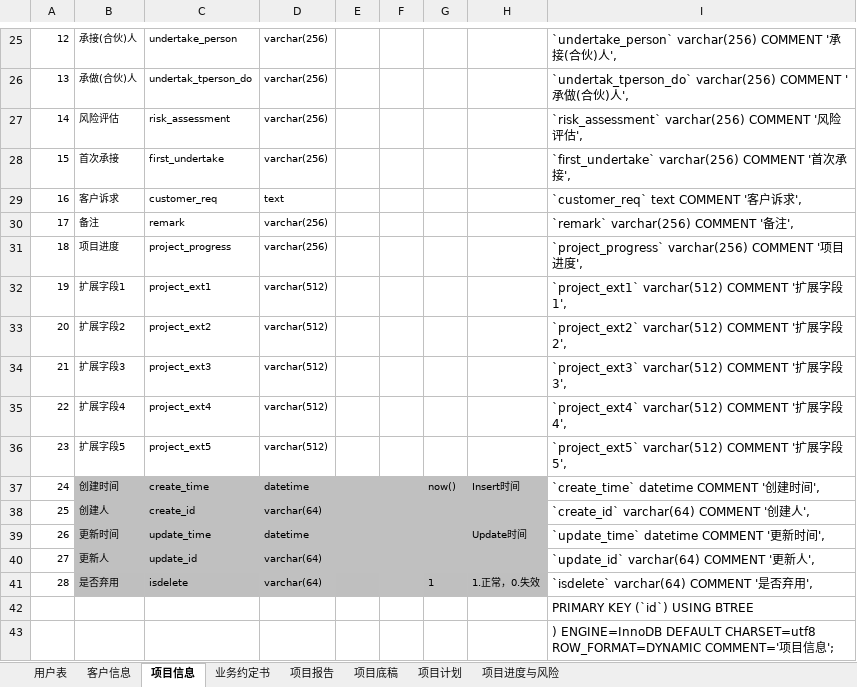
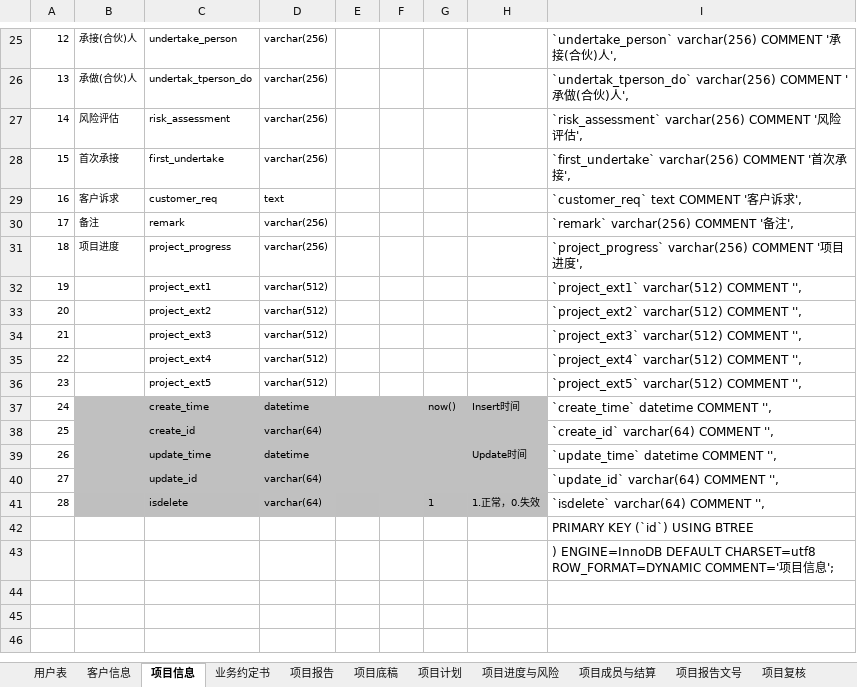
Before and after one commit to wujun728/jun_amis_lowcode, an Excel workbook: jun_springboot_modules/jun_springboot_excel2table/模板Excel.xlsx, sheet 项目信息, drawn as a sheet; only a part is shown, gaps mark what is left out; values as stored, in another font and other column widths than the file's, no borders; the diff names each change by its address in the sheet, - before the commit and + after, or states it on an @@ line.

```diff
--- a/jun_springboot_modules/jun_springboot_excel2table/模板Excel.xlsx (sheet 项目信息)
+++ b/jun_springboot_modules/jun_springboot_excel2table/模板Excel.xlsx (sheet 项目信息)
+sheet tab: 项目成员与结算
+sheet tab: 项目报告文号
+sheet tab: 项目复核
-B32: 扩展字段1
+B32: (empty)
-I32: `project_ext1` varchar(512) COMMENT '扩展字段1',
+I32: `project_ext1` varchar(512) COMMENT '',
-B33: 扩展字段2
+B33: (empty)
-I33: `project_ext2` varchar(512) COMMENT '扩展字段2',
+I33: `project_ext2` varchar(512) COMMENT '',
-B34: 扩展字段3
+B34: (empty)
-I34: `project_ext3` varchar(512) COMMENT '扩展字段3',
+I34: `project_ext3` varchar(512) COMMENT '',
-B35: 扩展字段4
+B35: (empty)
-I35: `project_ext4` varchar(512) COMMENT '扩展字段4',
+I35: `project_ext4` varchar(512) COMMENT '',
-B36: 扩展字段5
+B36: (empty)
-I36: `project_ext5` varchar(512) COMMENT '扩展字段5',
+I36: `project_ext5` varchar(512) COMMENT '',
-B37: 创建时间
+B37: (empty)
-I37: `create_time` datetime COMMENT '创建时间',
+I37: `create_time` datetime COMMENT '',
-B38: 创建人
+B38: (empty)
-I38: `create_id` varchar(64) COMMENT '创建人',
+I38: `create_id` varchar(64) COMMENT '',
-B39: 更新时间
+B39: (empty)
-I39: `update_time` datetime COMMENT '更新时间',
+I39: `update_time` datetime COMMENT '',
-B40: 更新人
+B40: (empty)
-I40: `update_id` varchar(64) COMMENT '更新人',
+I40: `update_id` varchar(64) COMMENT '',
-B41: 是否弃用
+B41: (empty)
-I41: `isdelete` varchar(64) COMMENT '是否弃用',
+I41: `isdelete` varchar(64) COMMENT '',
```
Also changed, not shown: sheet 项目进度与风险, sheet 客户信息, sheet 业务约定书, sheet 项目计划, sheet 项目底稿, sheet 项目报告, other sheet tabs, charts or pictures, 5 other files.
